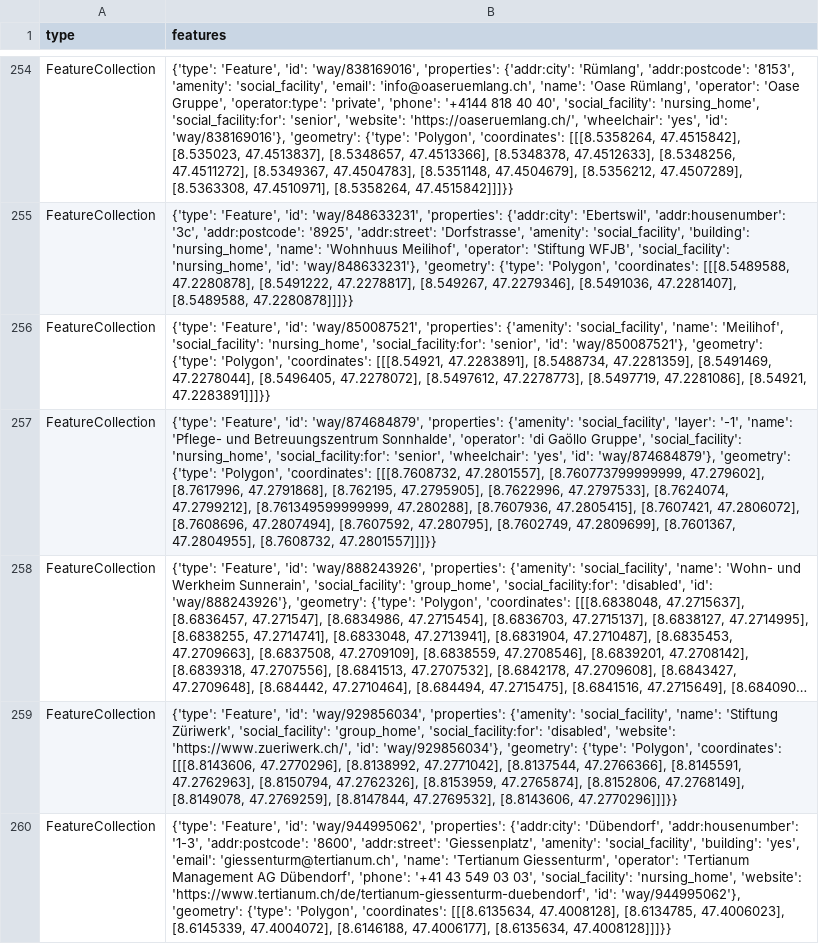
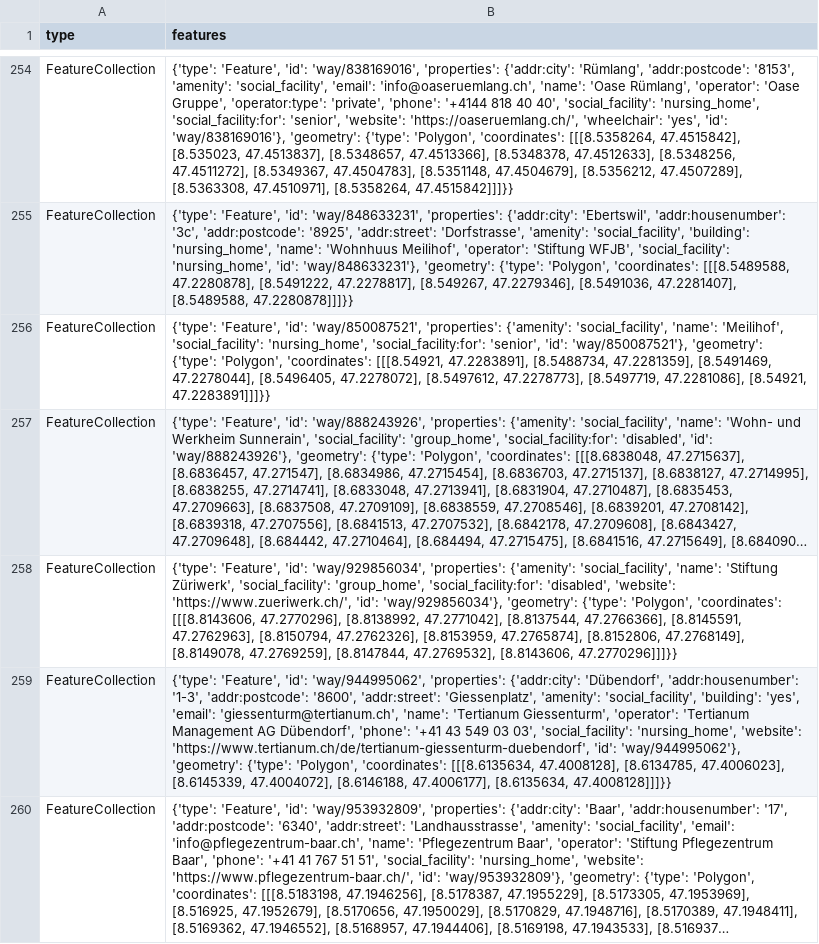
Before and after one commit to chnuessli/elz-data, a CSV file: data/csv/facilities/nursing_home/nursing_home_dispo_srz.csv, drawn as a sheet; only a part is shown, gaps mark what is left out; the shorter side is filled out with more unchanged rows; long unchanged cells end in …; the diff names each change by its address in the sheet, - before the commit and + after, or states it on an @@ line.

```diff
--- a/data/csv/facilities/nursing_home/nursing_home_dispo_srz.csv
+++ b/data/csv/facilities/nursing_home/nursing_home_dispo_srz.csv
-row 257: FeatureCollection | {'type': 'Feature', 'id': 'way/874684879', 'properties': {'amenity': 'social_facility', 'layer': '-1', 'name': 'Pflege- und Betreuungszentrum Sonnhalde', 'operator': 'di Gaöllo Gruppe', 'social_facility': 'nursing_home', 'social_facility:for': 'senior', 'wheelchair': 'yes', 'id': 'way/874684879'}, 'geometry': {'type': 'Polygon', 'coordinates': [[[8.7608732, 47.2801557], [8.760773799999999, 47.279602], [8.7617996, 47.2791868], [8.762195, 47.2795905], [8.7622996, 47.2797533], [8.7624074, 47.2799212], [8.761349599999999, 47.280288], [8.7607936, 47.2805415], [8.7607421, 47.2806072], [8.7608696, 47.2807494], [8.7607592, 47.280795], [8.7602749, 47.2809699], [8.7601367, 47.2804955], [8.7608732, 47.2801557]]]}}
```
Also changed, not shown: data/csv/facilities/hospital/hospital_kt_zh.csv, data/csv/facilities/hospital/hospital_switzerland.csv, 8 other files.
